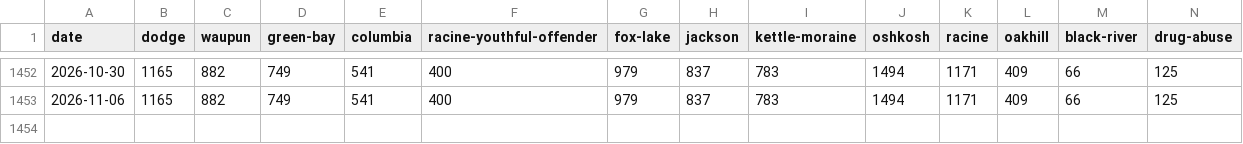
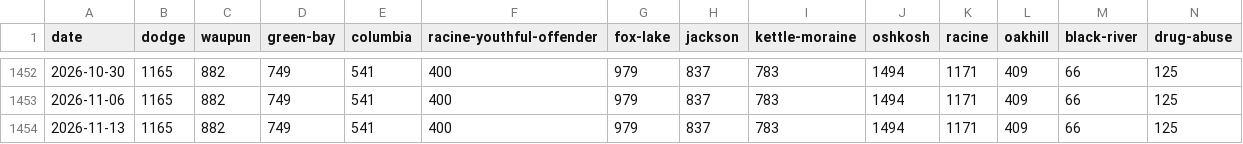
Before and after one commit to RowanFlynnPilot/wpr-custody-ledger, a CSV file: data/csv/facility_capacity.csv, drawn as a sheet; only a part is shown, gaps mark what is left out; rows hold the shown columns only; the diff names each change by its address in the sheet, - before the commit and + after, or states it on an @@ line.

```diff
--- a/data/csv/facility_capacity.csv
+++ b/data/csv/facility_capacity.csv
+row 1454: 2026-11-13 | 1165 | 882 | 749 | 541 | 400 | 979 | 837 | 783 | 1494 | 1171 | 409 | 66 | 125
```
Also changed, not shown: data/csv/facility_names.csv, data/csv/facility_population.csv, 7 other files.
